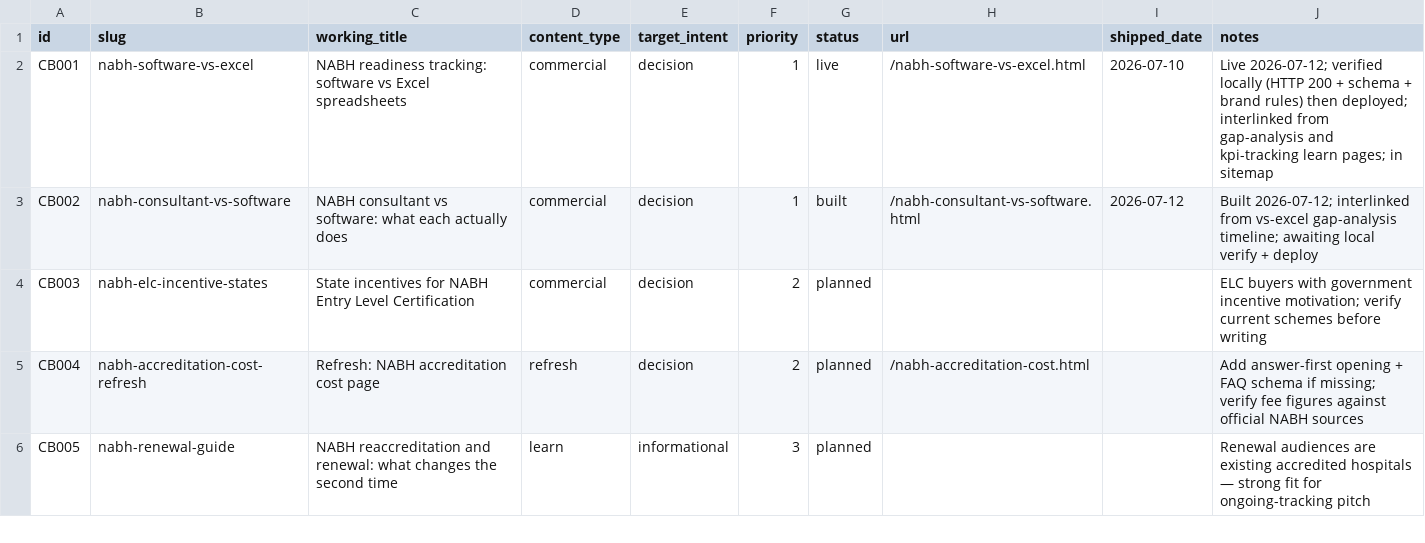
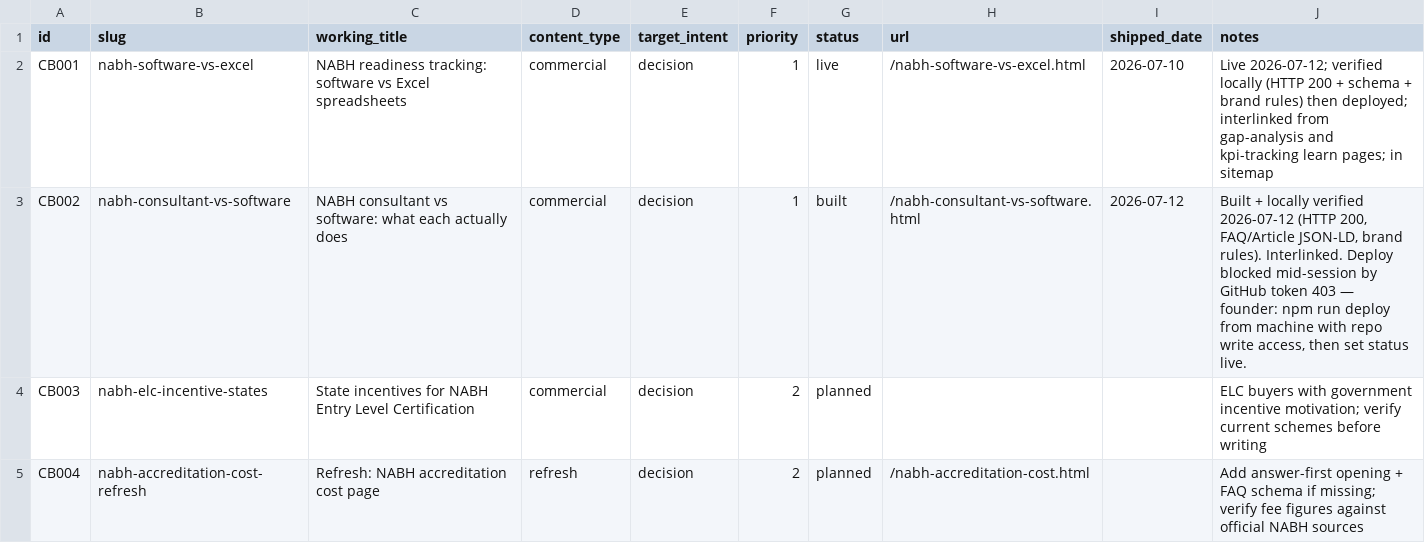
Before and after one commit to upadhyaymehul9-prog/nabh-compliance, a CSV file: .claude/skills/accredready-marketing-agent/data/content-backlog.csv, drawn as a sheet; only a part is shown; the shorter side is filled out with more unchanged rows.

```diff
--- a/.claude/skills/accredready-marketing-agent/data/content-backlog.csv
+++ b/.claude/skills/accredready-marketing-agent/data/content-backlog.csv
@@ -2,3 +2,3 @@ id,slug,working_title,content_type,target_intent,priority,status,url,shipped_dat
 CB001,nabh-software-vs-excel,NABH readiness tracking: software vs Excel spreadsheets,commercial,decision,1,live,/nabh-software-vs-excel.html,2026-07-10,Live 2026-07-12; verified locally (HTTP 200 + schema + brand rules) then deployed; interlinked from gap-analysis and kpi-tracking learn pages; in sitemap
-CB002,nabh-consultant-vs-software,NABH consultant vs software: what each actually does,commercial,decision,1,built,/nabh-consultant-vs-software.html,2026-07-12,Built 2026-07-12; interlinked from vs-excel gap-analysis timeline; awaiting local verify + deploy
+CB002,nabh-consultant-vs-software,NABH consultant vs software: what each actually does,commercial,decision,1,built,/nabh-consultant-vs-software.html,2026-07-12,"Built + locally verified 2026-07-12 (HTTP 200, FAQ/Article JSON-LD, brand rules). Interlinked. Deploy blocked mid-session by GitHub token 403 — founder: npm run deploy from machine with repo write access, then set status live."
 CB003,nabh-elc-incentive-states,State incentives for NABH Entry Level Certification,commercial,decision,2,planned,,,ELC buyers with government incentive motivation; verify current schemes before writing
```
